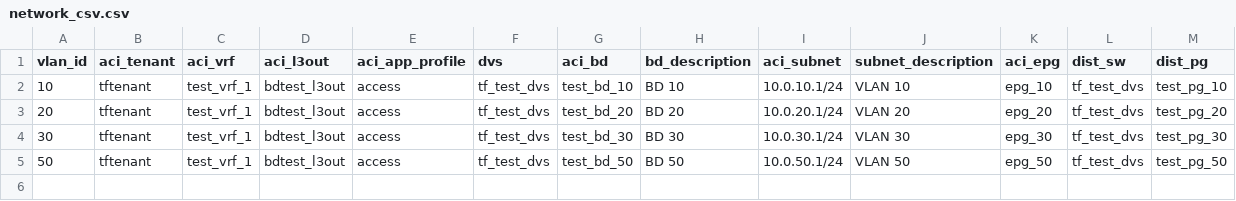
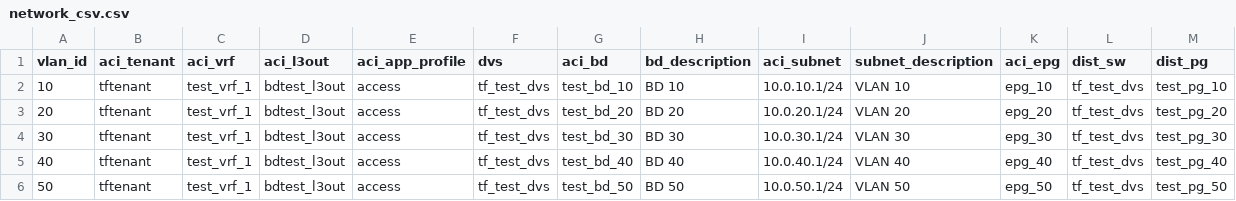
Before and after one commit to mikewiegering/wwtact_programabilitylab_terrafrom, a CSV file: network_csv.csv, drawn as a sheet; the diff names each change by its address in the sheet, - before the commit and + after, or states it on an @@ line.

Commit message:
adding back vlan 40

```diff
--- a/network_csv.csv
+++ b/network_csv.csv
+row 5: 40 | tftenant | test_vrf_1 | bdtest_l3out | access | tf_test_dvs | test_bd_40 | BD 40 | 10.0.40.1/24 | VLAN 40 | epg_40 | tf_test_dvs | test_pg_40
```
